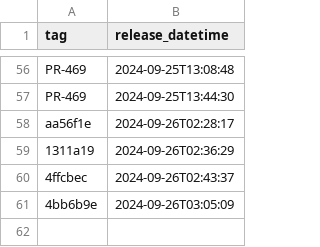
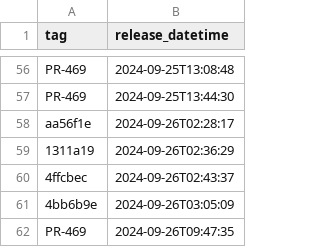
Before and after one commit to NHSDigital/electronic-prescription-service-clinical-prescription-tracker, a CSV file: _data/internal-dev_deployments.csv, drawn as a sheet; only a part is shown, gaps mark what is left out.

```diff
--- a/_data/internal-dev_deployments.csv
+++ b/_data/internal-dev_deployments.csv
@@ -61 +61,2 @@ aa56f1e,2024-09-26T02:28:17
 4bb6b9e,2024-09-26T03:05:09
+PR-469,2024-09-26T09:47:35
```
Also changed, not shown: 1 other file.
